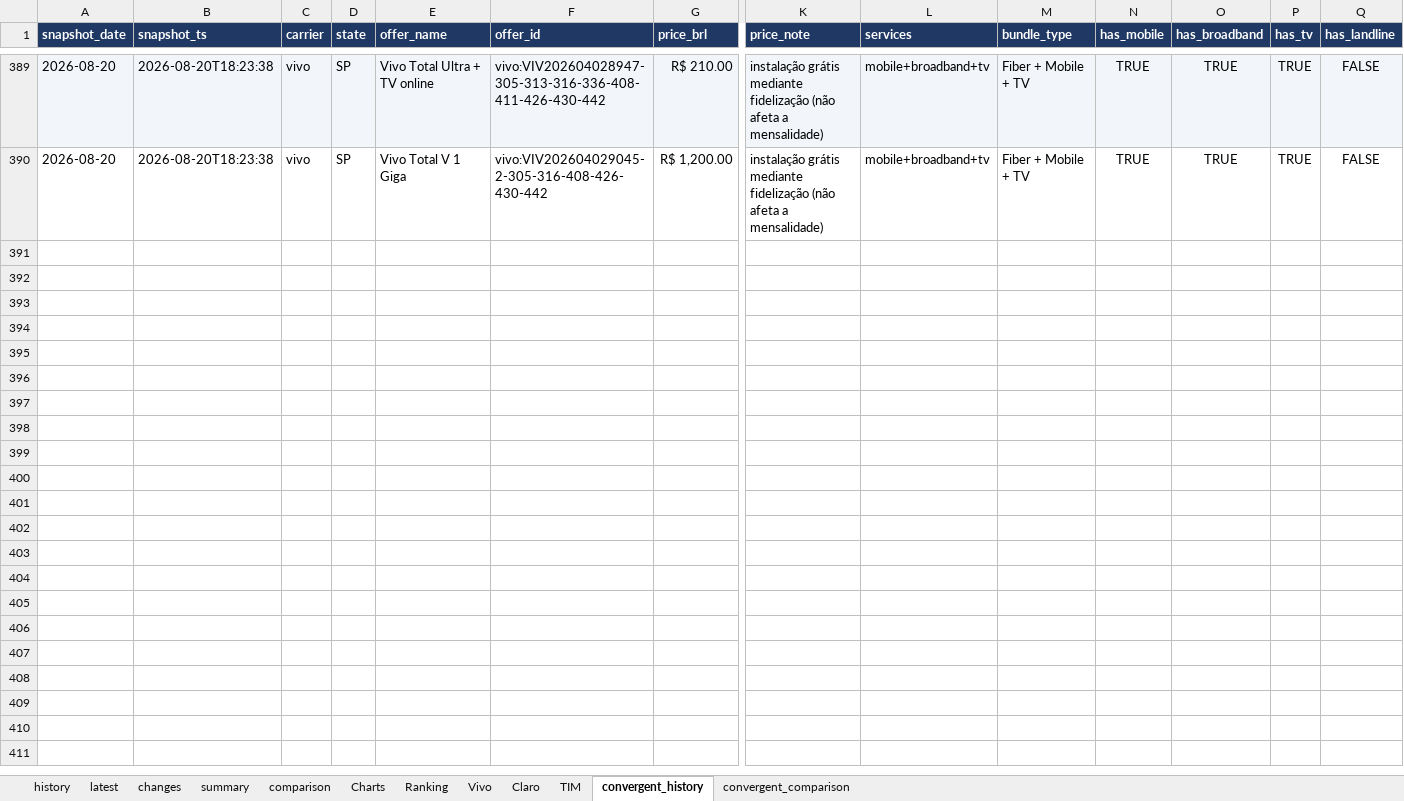
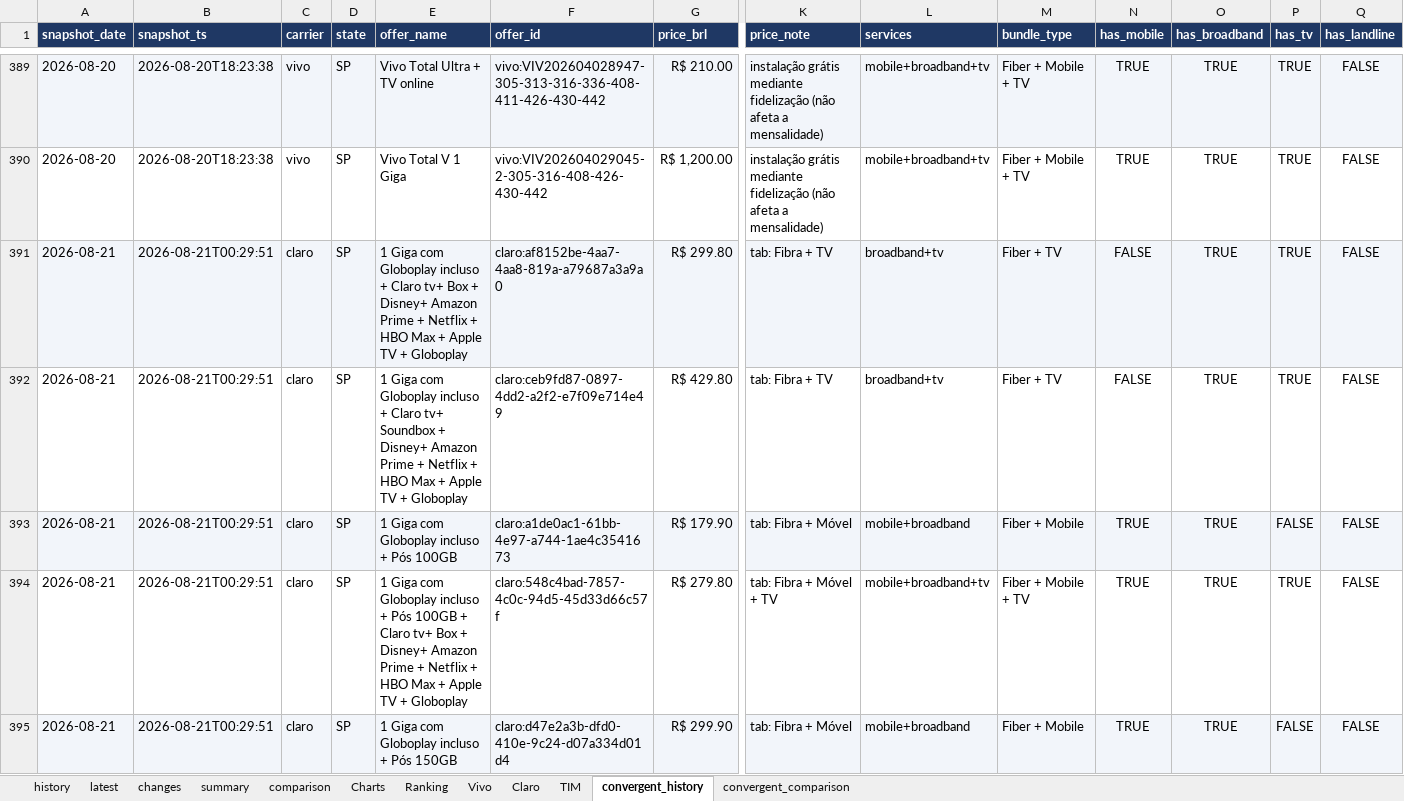
Before and after one commit to rafaelxoliver4-art/prompt-project-builder, an Excel workbook: projects/mobile-price-tracker/data/mobile_plans.xlsx, sheet convergent_history, drawn as a sheet; only a part is shown, gaps mark what is left out; values as stored, in another font and other column widths than the file's, no borders; rows hold the shown columns only; the diff covers the shown part only; the diff names each change by its address in the sheet, - before the commit and + after, or states it on an @@ line.

```diff
--- a/projects/mobile-price-tracker/data/mobile_plans.xlsx (sheet convergent_history)
+++ b/projects/mobile-price-tracker/data/mobile_plans.xlsx (sheet convergent_history)
+row 391: 2026-08-21 | 2026-08-21T00:29:51 | claro | SP | 1 Giga com Globoplay incluso + Claro tv+ Box + Disney+ Amazon Prime + Netflix + HBO Max + Apple TV + Globoplay | claro:af8152be-4aa7-4aa8-819a-a79687a3a9a0 | R$ 299.80 | tab: Fibra + TV | broadband+tv | Fiber + TV | FALSE | TRUE | TRUE | FALSE
+row 392: 2026-08-21 | 2026-08-21T00:29:51 | claro | SP | 1 Giga com Globoplay incluso + Claro tv+ Soundbox + Disney+ Amazon Prime + Netflix + HBO Max + Apple TV + Globoplay | claro:ceb9fd87-0897-4dd2-a2f2-e7f09e714e49 | R$ 429.80 | tab: Fibra + TV | broadband+tv | Fiber + TV | FALSE | TRUE | TRUE | FALSE
+row 393: 2026-08-21 | 2026-08-21T00:29:51 | claro | SP | 1 Giga com Globoplay incluso + Pós 100GB | claro:a1de0ac1-61bb-4e97-a744-1ae4c3541673 | R$ 179.90 | tab: Fibra + Móvel | mobile+broadband | Fiber + Mobile | TRUE | TRUE | FALSE | FALSE
+row 394: 2026-08-21 | 2026-08-21T00:29:51 | claro | SP | 1 Giga com Globoplay incluso + Pós 100GB + Claro tv+ Box + Disney+ Amazon Prime + Netflix + HBO Max + Apple TV + Globoplay | claro:548c4bad-7857-4c0c-94d5-45d33d66c57f | R$ 279.80 | tab: Fibra + Móvel + TV | mobile+broadband+tv | Fiber + Mobile + TV | TRUE | TRUE | TRUE | FALSE
+row 395: 2026-08-21 | 2026-08-21T00:29:51 | claro | SP | 1 Giga com Globoplay incluso + Pós 150GB | claro:d47e2a3b-dfd0-410e-9c24-d07a334d01d4 | R$ 299.90 | tab: Fibra + Móvel | mobile+broadband | Fiber + Mobile | TRUE | TRUE | FALSE | FALSE
```
Also changed, not shown: 23 added rows elsewhere in this sheet, sheet history, sheet latest, sheet comparison, sheet Charts, sheet convergent_comparison, sheet summary, charts or pictures.
